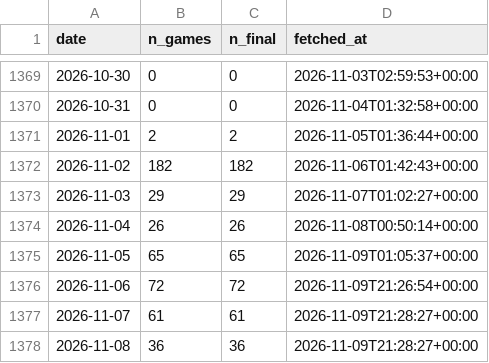
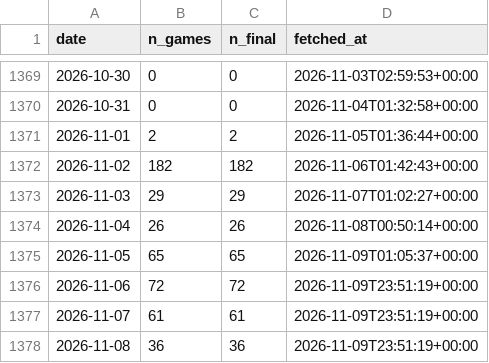
Before and after one commit to shawnmcgee/degenpredicts, a CSV file: data/ncaab/days.csv, drawn as a sheet; only a part is shown, gaps mark what is left out.

```diff
--- a/data/ncaab/days.csv
+++ b/data/ncaab/days.csv
@@ -1375,4 +1375,4 @@ date,n_games,n_final,fetched_at
 2026-11-05,65,65,2026-11-09T01:05:37+00:00
-2026-11-06,72,72,2026-11-09T21:26:54+00:00
-2026-11-07,61,61,2026-11-09T21:28:27+00:00
-2026-11-08,36,36,2026-11-09T21:28:27+00:00
+2026-11-06,72,72,2026-11-09T23:51:19+00:00
+2026-11-07,61,61,2026-11-09T23:51:19+00:00
+2026-11-08,36,36,2026-11-09T23:51:19+00:00
```
Also changed, not shown: 4 other files.
